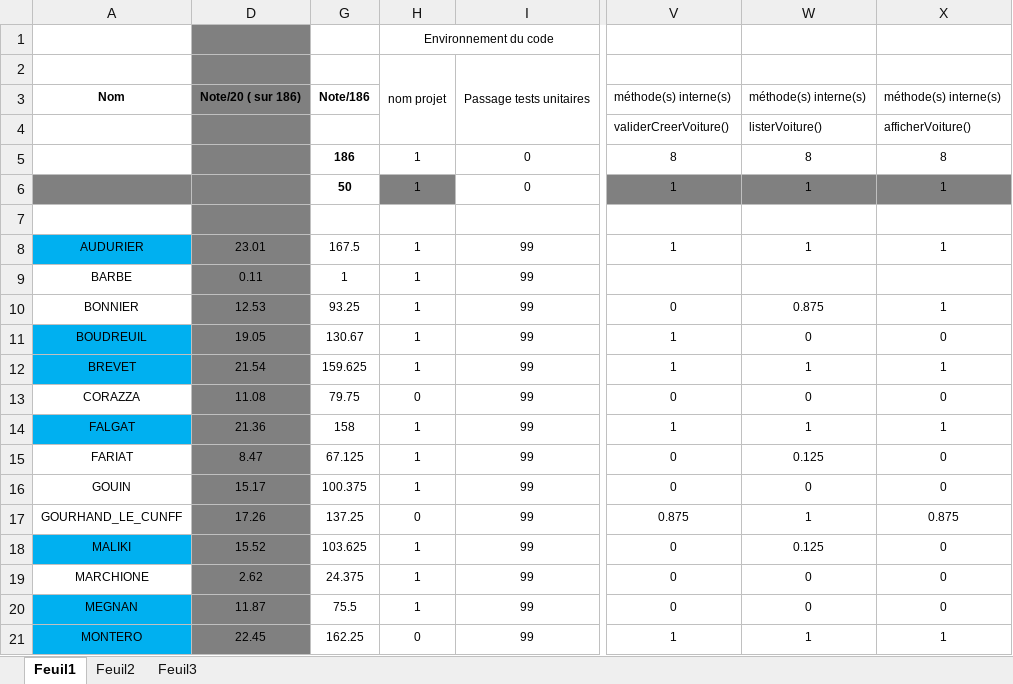
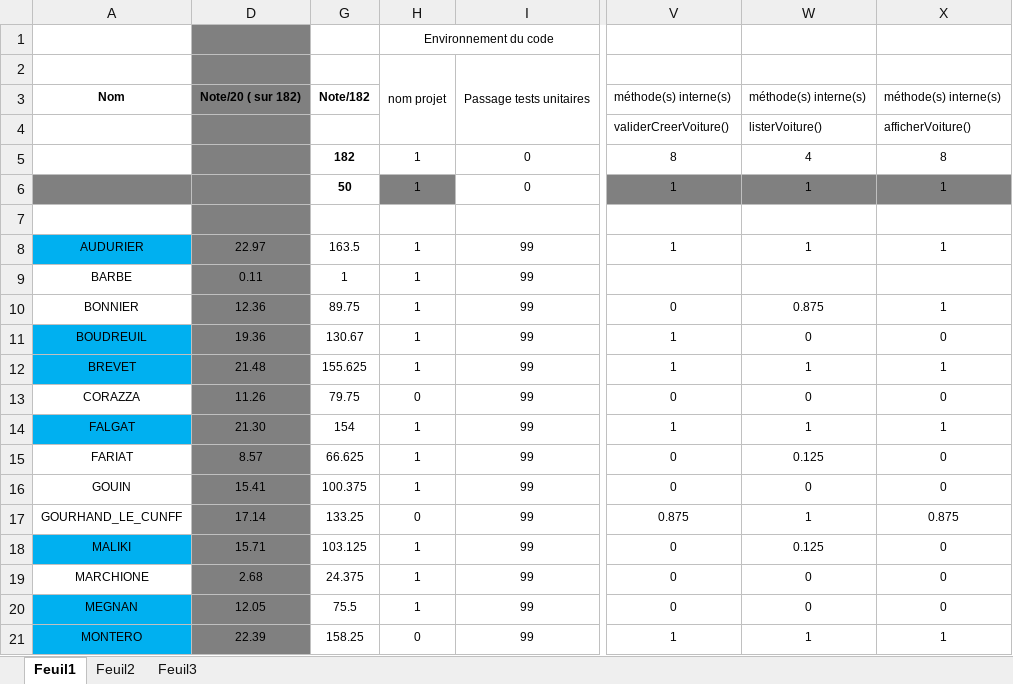
Before and after one commit to chriscerque/JavaBaseKL16_1, an Excel workbook: BaremeJavaBaseTest1_KL16.xlsx, sheet Feuil1, drawn as a sheet; only a part is shown, gaps mark what is left out; values as stored, in another font and other column widths than the file's, no borders; conditional formats not drawn; the diff covers the shown part only; the diff names each change by its address in the sheet, - before the commit and + after, or states it on an @@ line.

```diff
--- a/BaremeJavaBaseTest1_KL16.xlsx (sheet Feuil1)
+++ b/BaremeJavaBaseTest1_KL16.xlsx (sheet Feuil1)
-D3: Note/20 ( sur 186)
+D3: Note/20 ( sur 182)
-G3: Note/186
+G3: Note/182
-G5: 186
+G5: 182
-W5: 8
+W5: 4
-D8: 23.01
+D8: 22.97
-G8: 167.5
+G8: 163.5
-D10: 12.53
+D10: 12.36
-G10: 93.25
+G10: 89.75
-D11: 19.05
+D11: 19.36
-D12: 21.54
+D12: 21.48
-G12: 159.625
+G12: 155.625
-D13: 11.08
+D13: 11.26
-D14: 21.36
+D14: 21.30
-G14: 158
+G14: 154
-D15: 8.47
+D15: 8.57
-G15: 67.125
+G15: 66.625
-D16: 15.17
+D16: 15.41
-D17: 17.26
+D17: 17.14
-G17: 137.25
+G17: 133.25
-D18: 15.52
+D18: 15.71
-G18: 103.625
+G18: 103.125
-D19: 2.62
+D19: 2.68
-D20: 11.87
+D20: 12.05
-D21: 22.45
+D21: 22.39
-G21: 162.25
+G21: 158.25
```
Also changed, not shown: 215 edited cells elsewhere in this sheet, hidden cells, 1 other file.
